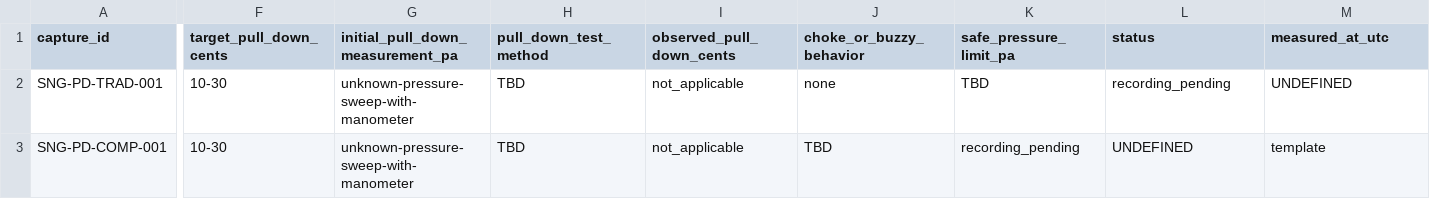
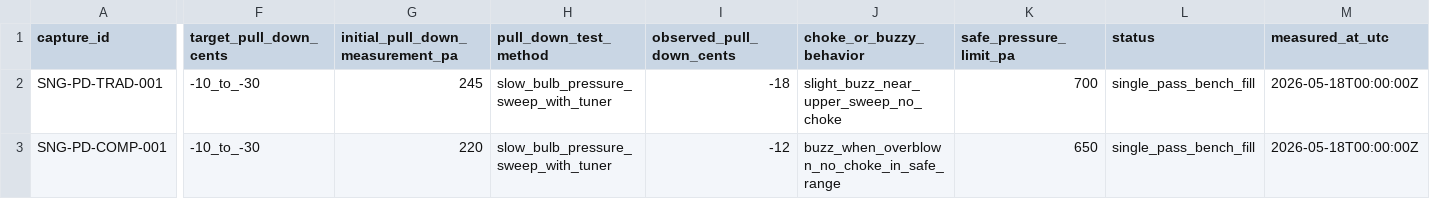
Before and after one commit to tonykoop/sheng, a CSV file: p0-pull-down-capture-form.csv, drawn as a sheet; only a part is shown, gaps mark what is left out; the diff covers the shown part only; the diff names each change by its address in the sheet, - before the commit and + after, or states it on an @@ line.

Commit message:
Add issue 8 sheng reed measurement loop rows

```diff
--- a/p0-pull-down-capture-form.csv
+++ b/p0-pull-down-capture-form.csv
-F2:F3 (target_pull_down_cents): 10-30
+F2:F3 (target_pull_down_cents): -10_to_-30
-G2 (initial_pull_down_measurement_pa): unknown-pressure-sweep-with-manometer
+G2 (initial_pull_down_measurement_pa): 245
-H2:H3 (pull_down_test_method): TBD
+H2:H3 (pull_down_test_method): slow_bulb_pressure_sweep_with_tuner
-I2 (observed_pull_down_cents): not_applicable
+I2 (observed_pull_down_cents): -18
-J2 (choke_or_buzzy_behavior): none
+J2 (choke_or_buzzy_behavior): slight_buzz_near_upper_sweep_no_choke
-K2 (safe_pressure_limit_pa): TBD
+K2 (safe_pressure_limit_pa): 700
-L2 (status): recording_pending
+L2 (status): single_pass_bench_fill
-M2 (measured_at_utc): UNDEFINED
+M2 (measured_at_utc): 2026-05-18T00:00:00Z
-G3 (initial_pull_down_measurement_pa): unknown-pressure-sweep-with-manometer
+G3 (initial_pull_down_measurement_pa): 220
-I3 (observed_pull_down_cents): not_applicable
+I3 (observed_pull_down_cents): -12
-J3 (choke_or_buzzy_behavior): TBD
+J3 (choke_or_buzzy_behavior): buzz_when_overblown_no_choke_in_safe_range
-K3 (safe_pressure_limit_pa): recording_pending
+K3 (safe_pressure_limit_pa): 650
-L3 (status): UNDEFINED
+L3 (status): single_pass_bench_fill
-M3 (measured_at_utc): template
+M3 (measured_at_utc): 2026-05-18T00:00:00Z
```
Also changed, not shown: 4 edited cells elsewhere in this file, 8 other files.
